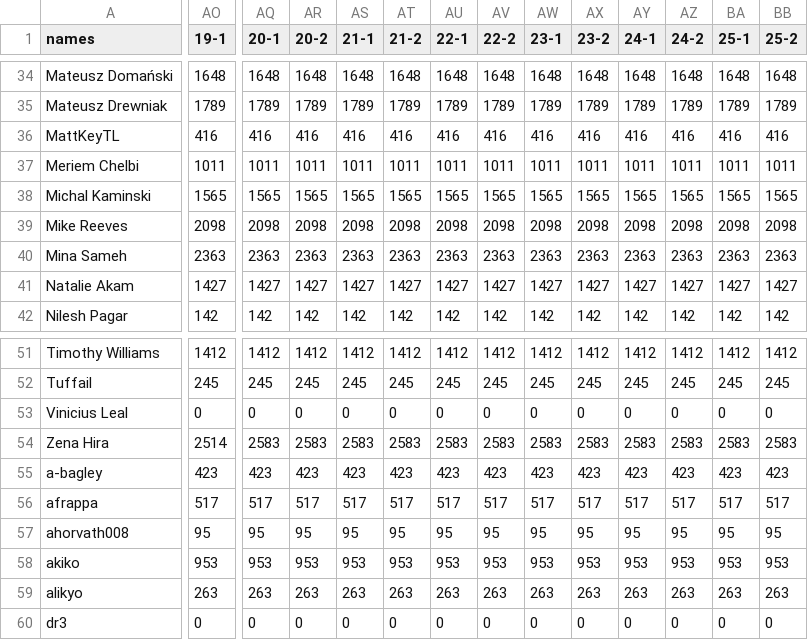
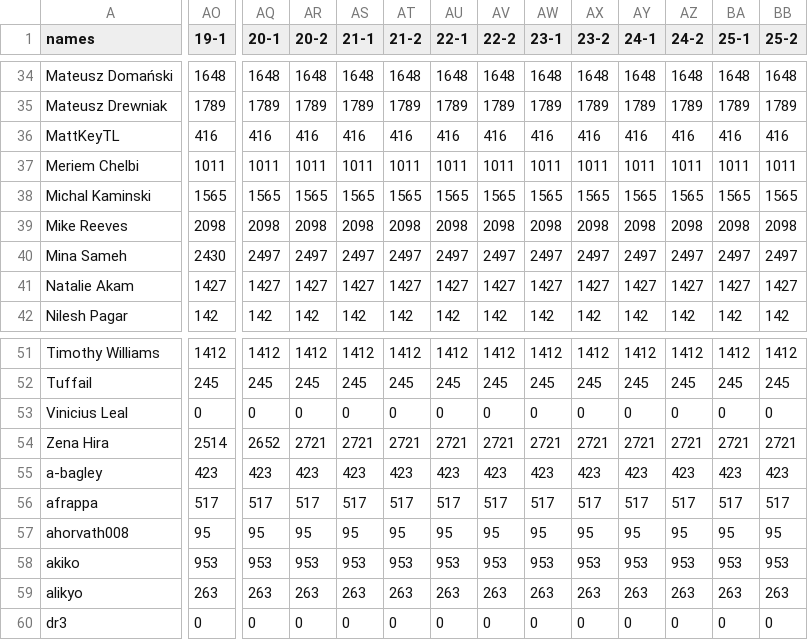
Before and after one commit to Kimbsy/advent-of-code, a CSV file: resources/2021/flourish.csv, drawn as a sheet; only a part is shown, gaps mark what is left out; the diff covers the shown part only; the diff names each change by its address in the sheet, - before the commit and + after, or states it on an @@ line.

```diff
--- a/resources/2021/flourish.csv
+++ b/resources/2021/flourish.csv
-AO40 (19-1): 2363
+AO40 (19-1): 2430
-AQ40 (20-1): 2363
+AQ40 (20-1): 2497
-AR40 (20-2): 2363
+AR40 (20-2): 2497
-AS40 (21-1): 2363
+AS40 (21-1): 2497
-AT40 (21-2): 2363
+AT40 (21-2): 2497
-AU40 (22-1): 2363
+AU40 (22-1): 2497
-AV40 (22-2): 2363
+AV40 (22-2): 2497
-AW40 (23-1): 2363
+AW40 (23-1): 2497
-AX40 (23-2): 2363
+AX40 (23-2): 2497
-AY40 (24-1): 2363
+AY40 (24-1): 2497
-AZ40 (24-2): 2363
+AZ40 (24-2): 2497
-BA40 (25-1): 2363
+BA40 (25-1): 2497
-BB40 (25-2): 2363
+BB40 (25-2): 2497
-AQ54 (20-1): 2583
+AQ54 (20-1): 2652
-AR54 (20-2): 2583
+AR54 (20-2): 2721
-AS54 (21-1): 2583
+AS54 (21-1): 2721
-AT54 (21-2): 2583
+AT54 (21-2): 2721
-AU54 (22-1): 2583
+AU54 (22-1): 2721
-AV54 (22-2): 2583
+AV54 (22-2): 2721
-AW54 (23-1): 2583
+AW54 (23-1): 2721
-AX54 (23-2): 2583
+AX54 (23-2): 2721
-AY54 (24-1): 2583
+AY54 (24-1): 2721
-AZ54 (24-2): 2583
+AZ54 (24-2): 2721
-BA54 (25-1): 2583
+BA54 (25-1): 2721
-BB54 (25-2): 2583
+BB54 (25-2): 2721
```
Also changed, not shown: 45 edited cells elsewhere in this file, 1 other file.
